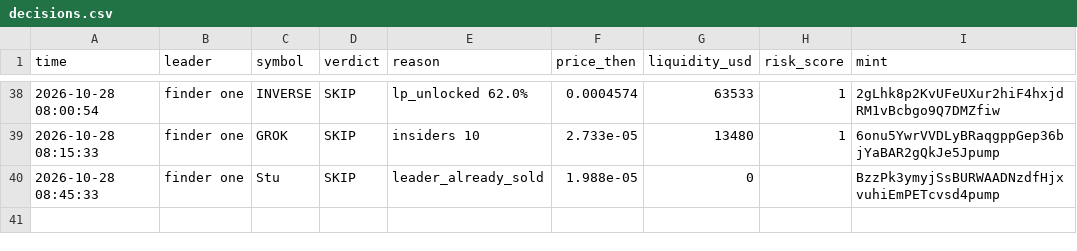
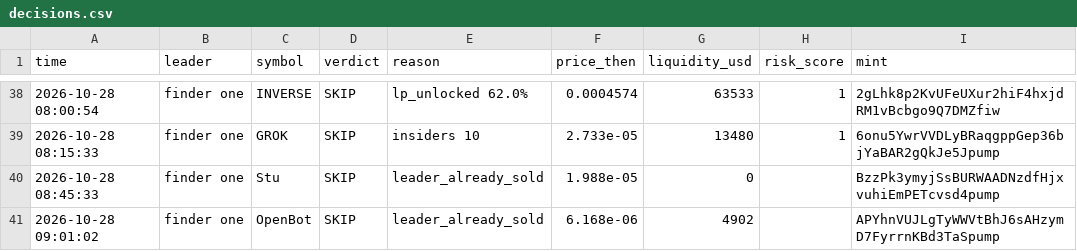
Before and after one commit to Just-in-ii/paper-desk, a CSV file: decisions.csv, drawn as a sheet; only a part is shown, gaps mark what is left out; the diff names each change by its address in the sheet, - before the commit and + after, or states it on an @@ line.

```diff
--- a/decisions.csv
+++ b/decisions.csv
+row 41: 2026-10-28 09:01:02 | finder one | OpenBot | SKIP | leader_already_sold | 6.168e-06 | 4902 |  | APYhnVUJLgTyWWVtBhJ6sAHzymD7FyrrnKBd3TaSpump
```
Also changed, not shown: 2 other files.
